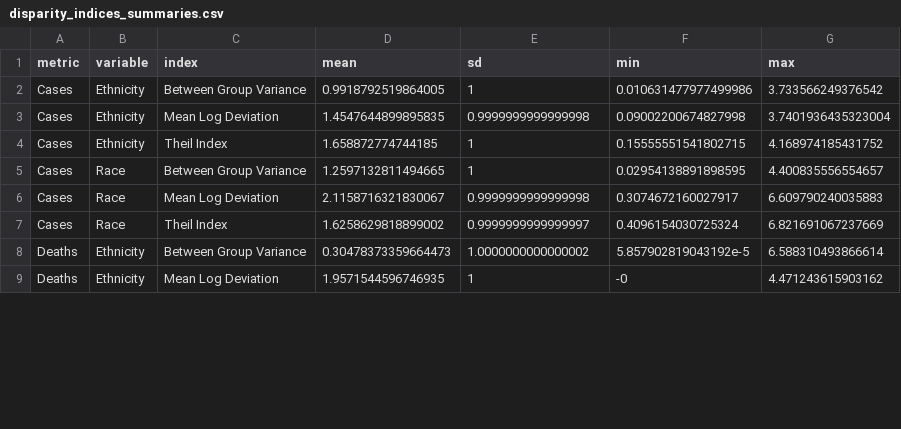
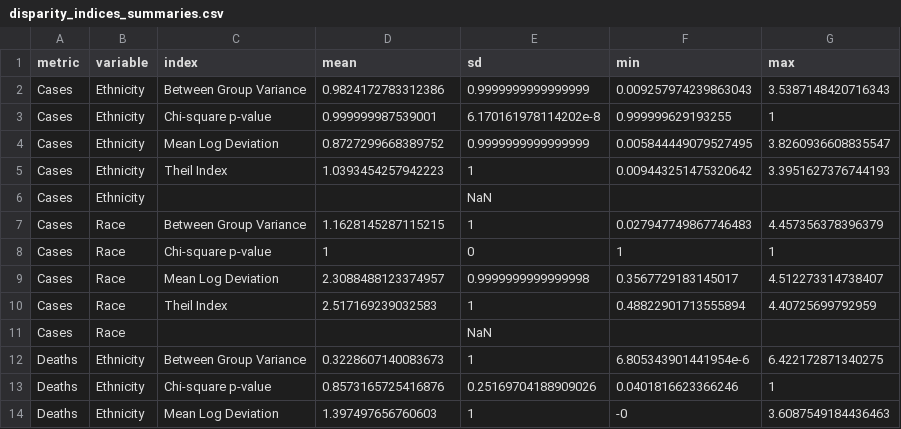
Before and after one commit to benjamin-chan/Covid19-Racial-Disparities, a CSV file: Data/disparity_indices_summaries.csv, drawn as a sheet; only a part is shown; the diff covers the shown part only.

```diff
--- a/Data/disparity_indices_summaries.csv
+++ b/Data/disparity_indices_summaries.csv
@@ -1,9 +1,14 @@
 metric,variable,index,mean,sd,min,max
-Cases,Ethnicity,Between Group Variance,0.9918792519864005,1,0.010631477977499986,3.733566249376542
-Cases,Ethnicity,Mean Log Deviation,1.4547644899895835,0.9999999999999998,0.09002200674827998,3.7401936435323004
-Cases,Ethnicity,Theil Index,1.658872774744185,1,0.15555551541802715,4.168974185431752
-Cases,Race,Between Group Variance,1.2597132811494665,1,0.02954138891898595,4.400835556554657
-Cases,Race,Mean Log Deviation,2.1158716321830067,0.9999999999999998,0.3074672160027917,6.609790240035883
-Cases,Race,Theil Index,1.6258629818899002,0.9999999999999997,0.4096154030725324,6.821691067237669
-Deaths,Ethnicity,Between Group Variance,0.30478373359664473,1.0000000000000002,5.857902819043192e-5,6.588310493866614
-Deaths,Ethnicity,Mean Log Deviation,1.9571544596746935,1,-0,4.471243615903162
+Cases,Ethnicity,Between Group Variance,0.9824172783312386,0.9999999999999999,0.009257974239863043,3.5387148420716343
+Cases,Ethnicity,Chi-square p-value,0.999999987539001,6.170161978114202e-8,0.999999629193255,1
+Cases,Ethnicity,Mean Log Deviation,0.8727299668389752,0.9999999999999999,0.005844449079527495,3.8260936608835547
+Cases,Ethnicity,Theil Index,1.0393454257942223,1,0.009443251475320642,3.3951627376744193
+Cases,Ethnicity,,,NaN,,
+Cases,Race,Between Group Variance,1.1628145287115215,1,0.027947749867746483,4.457356378396379
+Cases,Race,Chi-square p-value,1,0,1,1
+Cases,Race,Mean Log Deviation,2.3088488123374957,0.9999999999999998,0.3567729183145017,4.512273314738407
+Cases,Race,Theil Index,2.517169239032583,1,0.48822901713555894,4.40725699792959
+Cases,Race,,,NaN,,
+Deaths,Ethnicity,Between Group Variance,0.3228607140083673,1,6.805343901441954e-6,6.422172871340275
+Deaths,Ethnicity,Chi-square p-value,0.8573165725416876,0.25169704188909026,0.0401816623366246,1
+Deaths,Ethnicity,Mean Log Deviation,1.397497656760603,1,-0,3.6087549184436463
```
Also changed, not shown: 3 added rows and 13 edited cells elsewhere in this file, Data/disparity_data.csv, Data/totals.csv, 5 other files.
